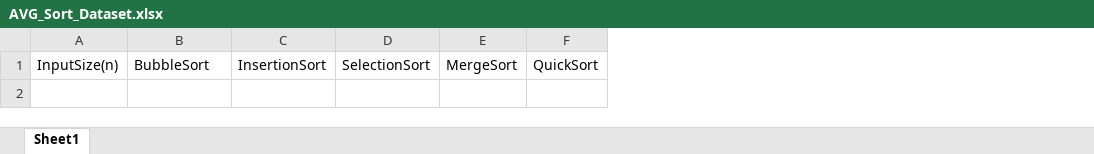
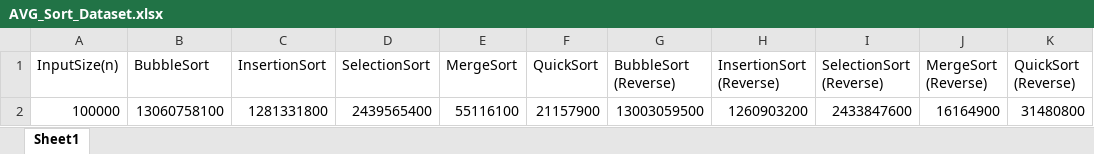
Before and after one commit to RiZuRuZ/Lab3-Sorting, an Excel workbook: excel/100000(n)/AVG_Sort_Dataset.xlsx, sheet Sheet1, drawn as a sheet; values as stored, in another font and other column widths than the file's, no borders; the diff names each change by its address in the sheet, - before the commit and + after, or states it on an @@ line.

```diff
--- a/excel/100000(n)/AVG_Sort_Dataset.xlsx (sheet Sheet1)
+++ b/excel/100000(n)/AVG_Sort_Dataset.xlsx (sheet Sheet1)
+column G (BubbleSort (Reverse)), empty
+column H (InsertionSort (Reverse)), empty
+column I (SelectionSort (Reverse)), empty
+column J (MergeSort (Reverse)), empty
+column K (QuickSort (Reverse)), empty
+row 2: 100000 | 13060758100 | 1281331800 | 2439565400 | 55116100 | 21157900 | 13003059500 | 1260903200 | 2433847600 | 16164900 | 31480800
```
Also changed, not shown: excel/100(n)/AVG_Sort_Dataset.xlsx, excel/100(n)/Random_Dataset.xlsx, 11 other files.
